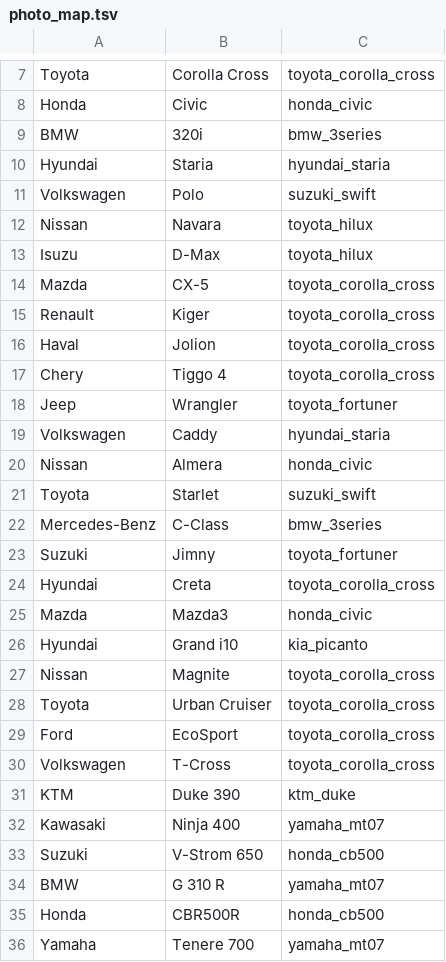
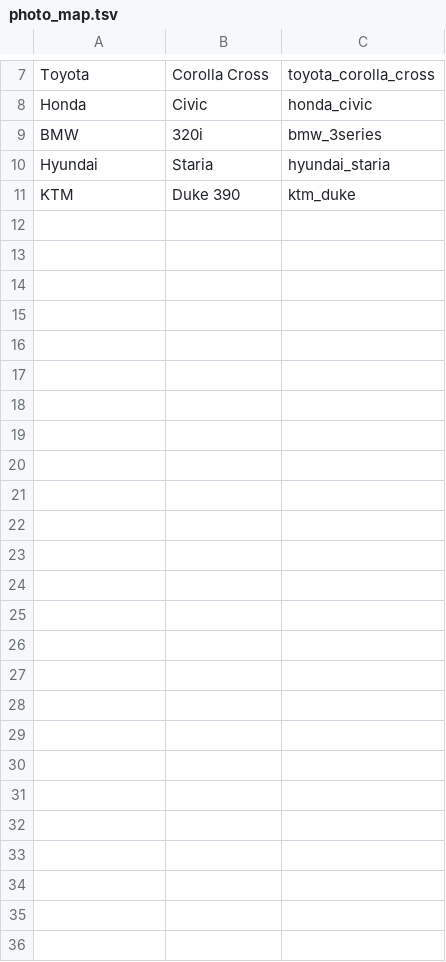
Before and after one commit to Sonkhe-Shongwe/vehicle-rental-system, a TSV file: portfolio/photo_map.tsv, drawn as a sheet; only a part is shown, gaps mark what is left out; the diff names each change by its address in the sheet, - before the commit and + after, or states it on an @@ line.

```diff
--- a/portfolio/photo_map.tsv
+++ b/portfolio/photo_map.tsv
-row 11: Volkswagen | Polo | suzuki_swift
-row 12: Nissan | Navara | toyota_hilux
-row 13: Isuzu | D-Max | toyota_hilux
-row 14: Mazda | CX-5 | toyota_corolla_cross
-row 15: Renault | Kiger | toyota_corolla_cross
-row 16: Haval | Jolion | toyota_corolla_cross
-row 17: Chery | Tiggo 4 | toyota_corolla_cross
-row 18: Jeep | Wrangler | toyota_fortuner
-row 19: Volkswagen | Caddy | hyundai_staria
-row 20: Nissan | Almera | honda_civic
-row 21: Toyota | Starlet | suzuki_swift
-row 22: Mercedes-Benz | C-Class | bmw_3series
-row 23: Suzuki | Jimny | toyota_fortuner
-row 24: Hyundai | Creta | toyota_corolla_cross
-row 25: Mazda | Mazda3 | honda_civic
-row 26: Hyundai | Grand i10 | kia_picanto
-row 27: Nissan | Magnite | toyota_corolla_cross
-row 28: Toyota | Urban Cruiser | toyota_corolla_cross
-row 29: Ford | EcoSport | toyota_corolla_cross
-row 30: Volkswagen | T-Cross | toyota_corolla_cross
-row 32: Kawasaki | Ninja 400 | yamaha_mt07
-row 33: Suzuki | V-Strom 650 | honda_cb500
-row 34: BMW | G 310 R | yamaha_mt07
-row 35: Honda | CBR500R | honda_cb500
-row 36: Yamaha | Tenere 700 | yamaha_mt07
```
Also changed, not shown: 8 other files.
